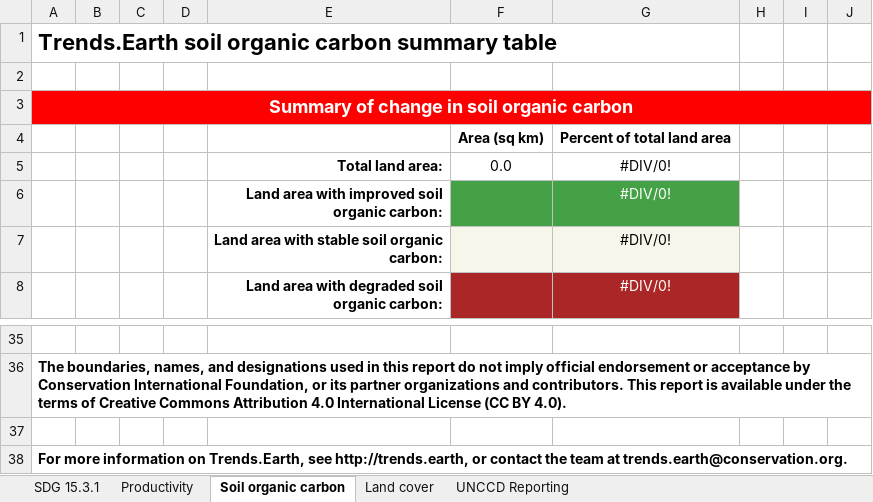
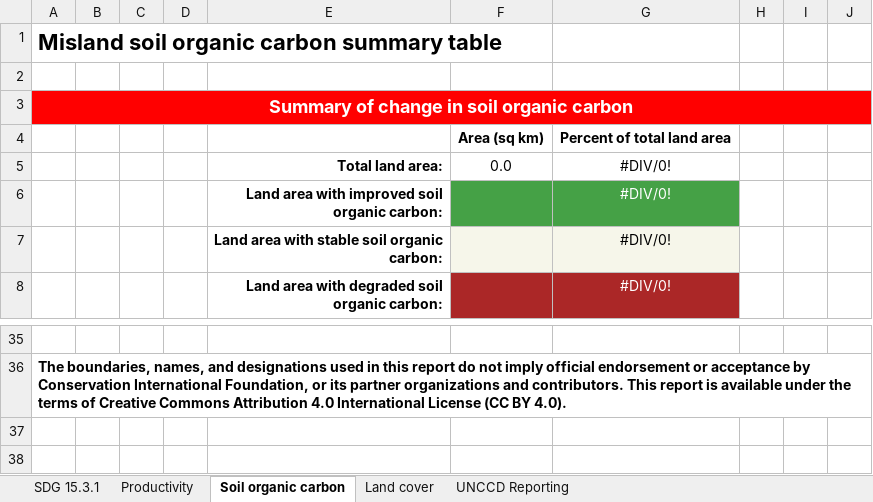
Before and after one commit to LocateIT/trends.earth, an Excel workbook: MISLAND/data/summary_table_ldn_sdg.xlsx, sheet Soil organic carbon, drawn as a sheet; only a part is shown, gaps mark what is left out; values as stored, in another font and other column widths than the file's, no borders; the diff names each change by its address in the sheet, - before the commit and + after, or states it on an @@ line.

```diff
--- a/MISLAND/data/summary_table_ldn_sdg.xlsx (sheet Soil organic carbon)
+++ b/MISLAND/data/summary_table_ldn_sdg.xlsx (sheet Soil organic carbon)
-A1: Trends.Earth soil organic carbon summary table
+A1: Misland soil organic carbon summary table
-row 37: (empty)
-row 38: For more information on Trends.Earth, see http://trends.earth, or contact the team at trends.earth@conservation.org.
```
Also changed, not shown: sheet SDG 15.3.1, sheet Land cover, sheet UNCCD Reporting, sheet Productivity, MISLAND/data/summary_table_ldn_annual.xlsx, MISLAND/data/summary_table_restoration.xlsx, 14 other files.
